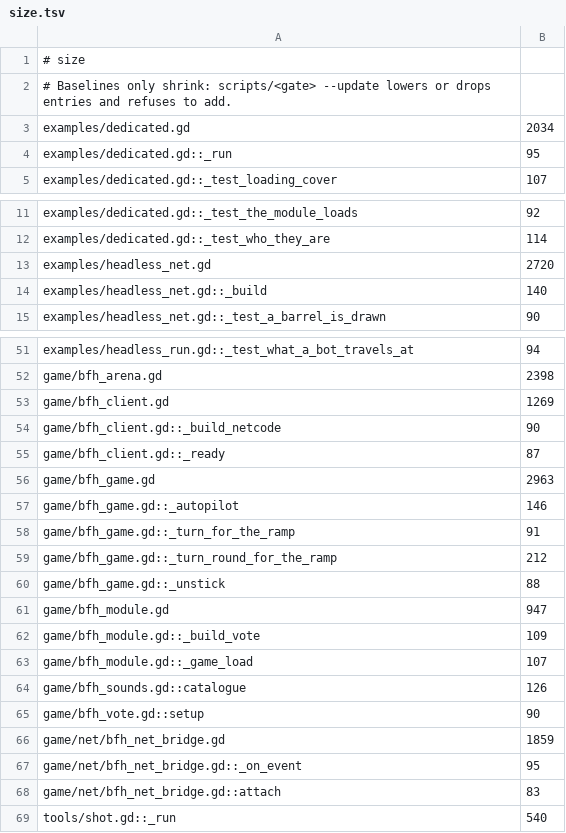
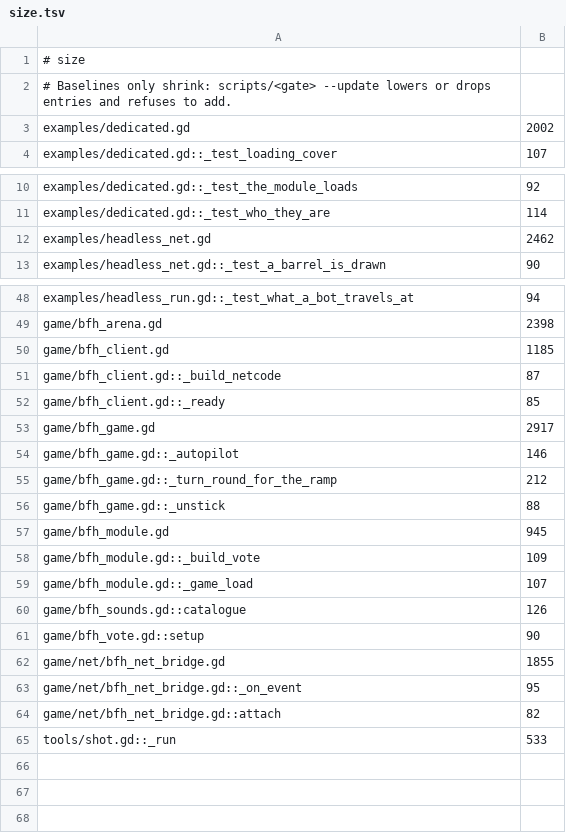
Before and after one commit to zees-games/mg-buses-from-hell, a TSV file: ci/efficiency/size.tsv, drawn as a sheet; only a part is shown, gaps mark what is left out; the diff covers the shown part only.

```diff
--- a/ci/efficiency/size.tsv
+++ b/ci/efficiency/size.tsv
@@ -2,4 +2,3 @@
 # Baselines only shrink: scripts/<gate> --update lowers or drops entries and refuses to add.
-examples/dedicated.gd	2034
-examples/dedicated.gd::_run	95
+examples/dedicated.gd	2002
 examples/dedicated.gd::_test_loading_cover	107
@@ -12,4 +11,3 @@ examples/dedicated.gd::_test_the_module_loads	92
 examples/dedicated.gd::_test_who_they_are	114
-examples/headless_net.gd	2720
-examples/headless_net.gd::_build	140
+examples/headless_net.gd	2462
 examples/headless_net.gd::_test_a_barrel_is_drawn	90
@@ -52,11 +49,10 @@ examples/headless_run.gd::_test_what_a_bot_travels_at	94
 game/bfh_arena.gd	2398
-game/bfh_client.gd	1269
-game/bfh_client.gd::_build_netcode	90
-game/bfh_client.gd::_ready	87
-game/bfh_game.gd	2963
+game/bfh_client.gd	1185
+game/bfh_client.gd::_build_netcode	87
+game/bfh_client.gd::_ready	85
+game/bfh_game.gd	2917
 game/bfh_game.gd::_autopilot	146
-game/bfh_game.gd::_turn_for_the_ramp	91
 game/bfh_game.gd::_turn_round_for_the_ramp	212
 game/bfh_game.gd::_unstick	88
-game/bfh_module.gd	947
+game/bfh_module.gd	945
 game/bfh_module.gd::_build_vote	109
@@ -65,5 +61,5 @@ game/bfh_sounds.gd::catalogue	126
 game/bfh_vote.gd::setup	90
-game/net/bfh_net_bridge.gd	1859
+game/net/bfh_net_bridge.gd	1855
 game/net/bfh_net_bridge.gd::_on_event	95
-game/net/bfh_net_bridge.gd::attach	83
-tools/shot.gd::_run	540
+game/net/bfh_net_bridge.gd::attach	82
+tools/shot.gd::_run	533
```
Also changed, not shown: 1 removed row and 2 edited cells elsewhere in this file, 12 other files.
